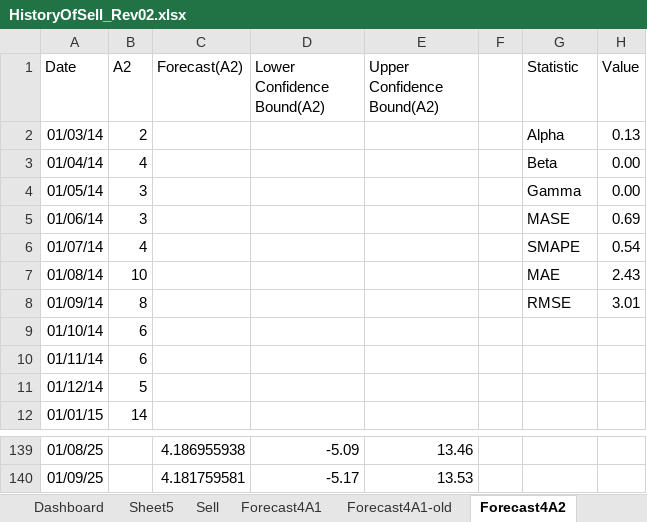
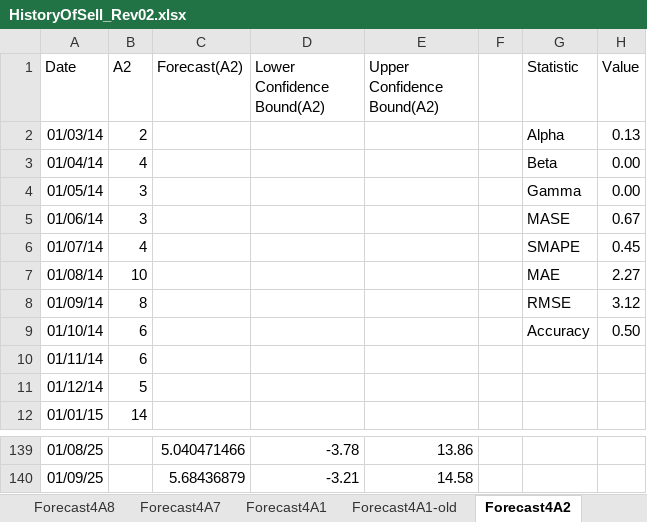
Before and after one commit to MKarimi21/ChargoonCompany, an Excel workbook: 40204/Forecasting/HistoryOfSell_Rev02.xlsx, sheet Forecast4A2, drawn as a sheet; only a part is shown, gaps mark what is left out; values as stored, in another font and other column widths than the file's, no borders; charts and pictures and table styles not drawn; the diff covers the shown part only; the diff names each change by its address in the sheet, - before the commit and + after, or states it on an @@ line.

Commit message:
try to complete forecasting

```diff
--- a/40204/Forecasting/HistoryOfSell_Rev02.xlsx (sheet Forecast4A2)
+++ b/40204/Forecasting/HistoryOfSell_Rev02.xlsx (sheet Forecast4A2)
-sheet tab: Sheet5
+sheet tab: Forecast4A8
+sheet tab: Forecast4A7
-H5 (Value): 0.69
+H5 (Value): 0.67
-H6 (Value): 0.54
+H6 (Value): 0.45
-H7 (Value): 2.43
+H7 (Value): 2.27
-H8 (Value): 3.01
+H8 (Value): 3.12
-G9 (Statistic): (empty)
+G9 (Statistic): Accuracy
-H9 (Value): (empty)
+H9 (Value): 0.50
-C139 (Forecast(A2)): 4.186955938
+C139 (Forecast(A2)): 5.040471466
-D139 (Lower Confidence Bound(A2)): -5.09
+D139 (Lower Confidence Bound(A2)): -3.78
-E139 (Upper Confidence Bound(A2)): 13.46
+E139 (Upper Confidence Bound(A2)): 13.86
-C140 (Forecast(A2)): 4.181759581
+C140 (Forecast(A2)): 5.68436879
-D140 (Lower Confidence Bound(A2)): -5.17
+D140 (Lower Confidence Bound(A2)): -3.21
-E140 (Upper Confidence Bound(A2)): 13.53
+E140 (Upper Confidence Bound(A2)): 14.58
```
Also changed, not shown: 126 edited cells elsewhere in this sheet, other sheet tabs, charts or pictures, 3 other files.
